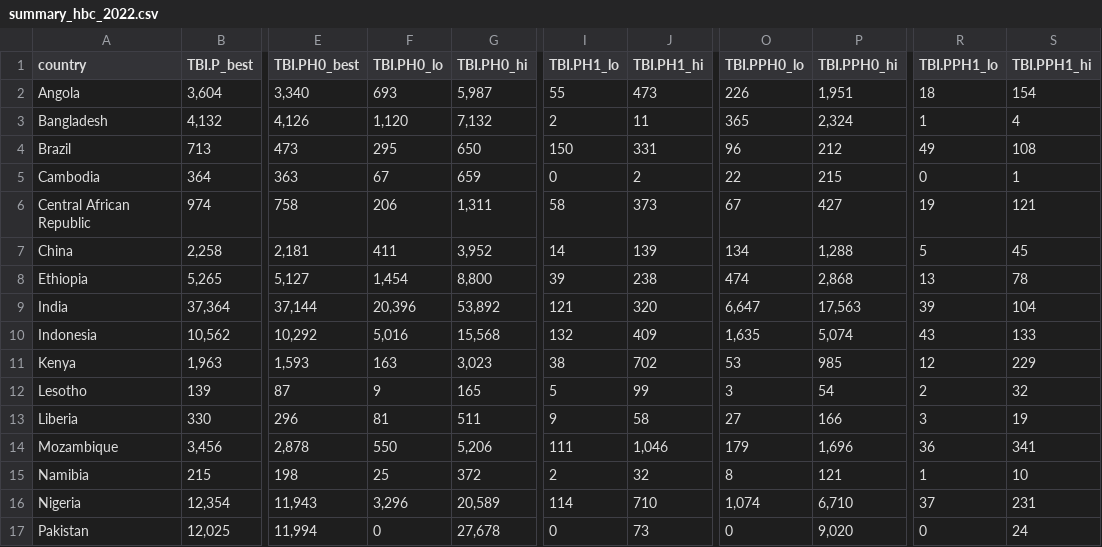
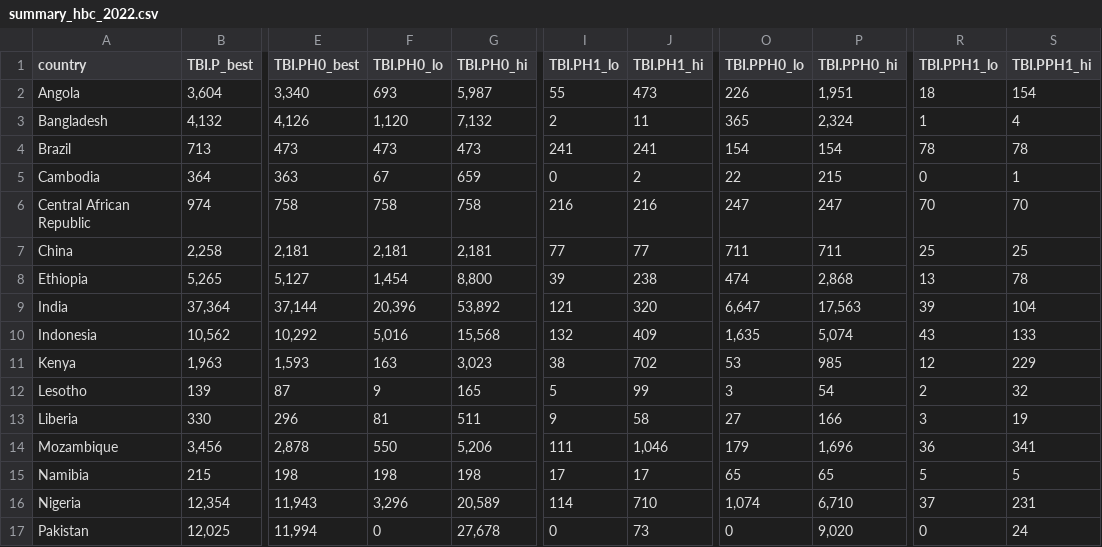
Before and after one commit to petedodd/pregtb, a CSV file: TBburden/outdata/summary_hbc_2022.csv, drawn as a sheet; only a part is shown, gaps mark what is left out; the diff covers the shown part only; the diff names each change by its address in the sheet, - before the commit and + after, or states it on an @@ line.

```diff
--- a/TBburden/outdata/summary_hbc_2022.csv
+++ b/TBburden/outdata/summary_hbc_2022.csv
-F4 (TBI.PH0_lo): 295
+F4 (TBI.PH0_lo): 473
-G4 (TBI.PH0_hi): 650
+G4 (TBI.PH0_hi): 473
-I4 (TBI.PH1_lo): 150
+I4 (TBI.PH1_lo): 241
-J4 (TBI.PH1_hi): 331
+J4 (TBI.PH1_hi): 241
-O4 (TBI.PPH0_lo): 96
+O4 (TBI.PPH0_lo): 154
-P4 (TBI.PPH0_hi): 212
+P4 (TBI.PPH0_hi): 154
-R4 (TBI.PPH1_lo): 49
+R4 (TBI.PPH1_lo): 78
-S4 (TBI.PPH1_hi): 108
+S4 (TBI.PPH1_hi): 78
-F6 (TBI.PH0_lo): 206
+F6 (TBI.PH0_lo): 758
-G6 (TBI.PH0_hi): 1,311
+G6 (TBI.PH0_hi): 758
-I6 (TBI.PH1_lo): 58
+I6 (TBI.PH1_lo): 216
-J6 (TBI.PH1_hi): 373
+J6 (TBI.PH1_hi): 216
-O6 (TBI.PPH0_lo): 67
+O6 (TBI.PPH0_lo): 247
-P6 (TBI.PPH0_hi): 427
+P6 (TBI.PPH0_hi): 247
-R6 (TBI.PPH1_lo): 19
+R6 (TBI.PPH1_lo): 70
-S6 (TBI.PPH1_hi): 121
+S6 (TBI.PPH1_hi): 70
-F7 (TBI.PH0_lo): 411
+F7 (TBI.PH0_lo): 2,181
-G7 (TBI.PH0_hi): 3,952
+G7 (TBI.PH0_hi): 2,181
-I7 (TBI.PH1_lo): 14
+I7 (TBI.PH1_lo): 77
-J7 (TBI.PH1_hi): 139
+J7 (TBI.PH1_hi): 77
-O7 (TBI.PPH0_lo): 134
+O7 (TBI.PPH0_lo): 711
-P7 (TBI.PPH0_hi): 1,288
+P7 (TBI.PPH0_hi): 711
-R7 (TBI.PPH1_lo): 5
+R7 (TBI.PPH1_lo): 25
-S7 (TBI.PPH1_hi): 45
+S7 (TBI.PPH1_hi): 25
-F15 (TBI.PH0_lo): 25
+F15 (TBI.PH0_lo): 198
-G15 (TBI.PH0_hi): 372
+G15 (TBI.PH0_hi): 198
-I15 (TBI.PH1_lo): 2
+I15 (TBI.PH1_lo): 17
-J15 (TBI.PH1_hi): 32
+J15 (TBI.PH1_hi): 17
-O15 (TBI.PPH0_lo): 8
+O15 (TBI.PPH0_lo): 65
-P15 (TBI.PPH0_hi): 121
+P15 (TBI.PPH0_hi): 65
-R15 (TBI.PPH1_lo): 1
+R15 (TBI.PPH1_lo): 5
-S15 (TBI.PPH1_hi): 10
+S15 (TBI.PPH1_hi): 5
```
Also changed, not shown: 8 edited cells elsewhere in this file, TBburden/outdata/summary_regions_byagegroup_2022.csv, TBburden/outdata/summary_regions_byagegroup_adjusted.csv, 1 other file.
